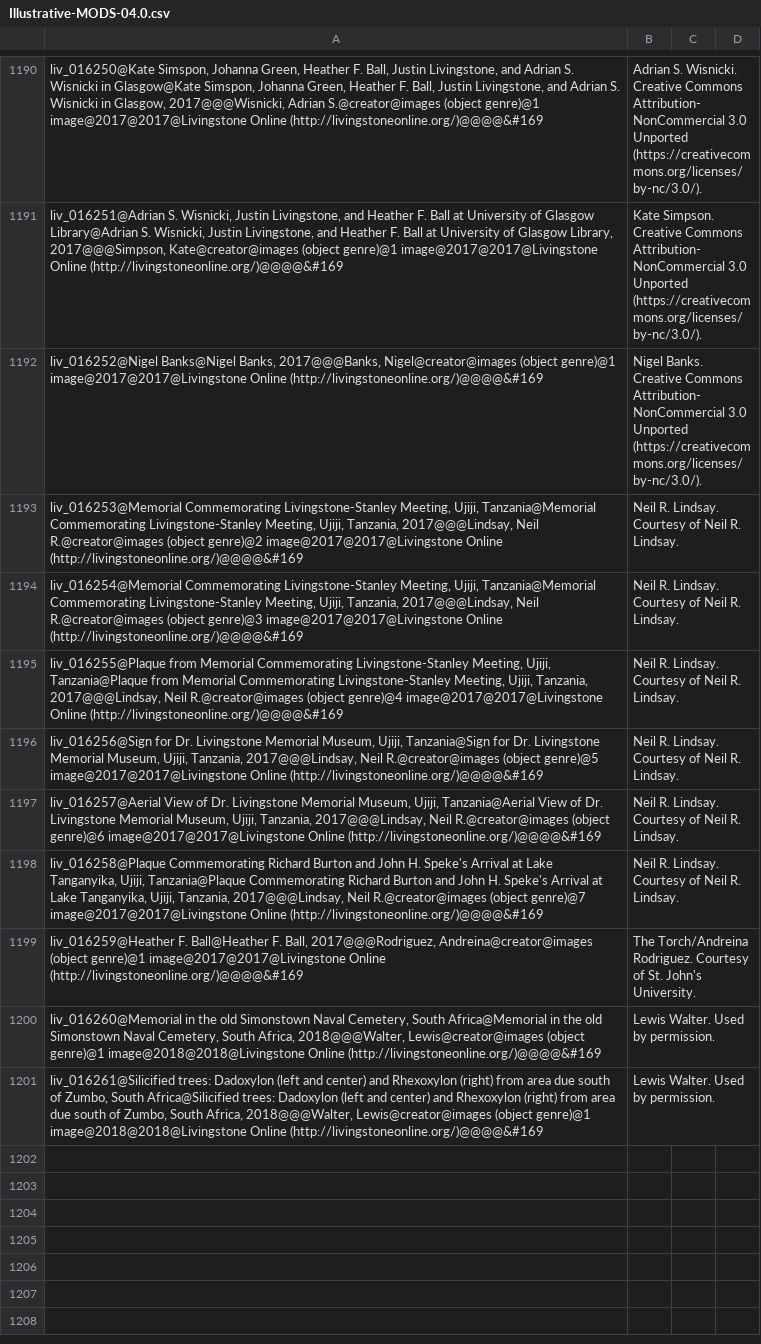
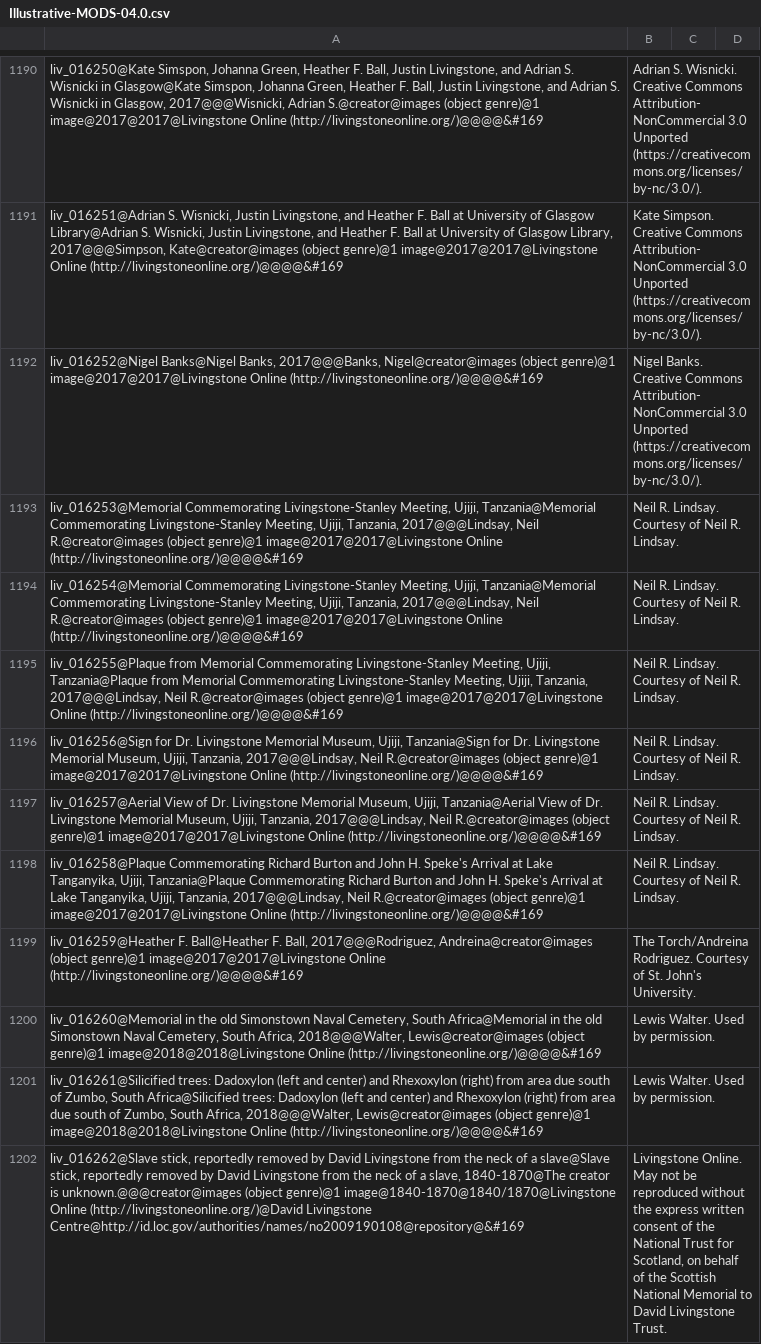
Before and after one commit to livingstoneonline/LEAP-MODS, a CSV file: MODS-DC-Generators/Illustrative-MODS-Generator-NEW/Illustrative-MODS-04.0.csv, drawn as a sheet; only a part is shown, gaps mark what is left out.

Commit message:
Add slave stick Illus MODS csv

```diff
--- a/MODS-DC-Generators/Illustrative-MODS-Generator-NEW/Illustrative-MODS-04.0.csv
+++ b/MODS-DC-Generators/Illustrative-MODS-Generator-NEW/Illustrative-MODS-04.0.csv
@@ -1192,8 +1192,8 @@ liv_016251@Adrian S. Wisnicki, Justin Livingstone, and Heather F. Ball at Univer
 liv_016252@Nigel Banks@Nigel Banks, 2017@@@Banks, Nigel@creator@images (object genre)@1 image@2017@2017@Livingstone Online (http://livingstoneonline.org/)@@@@&#169; Nigel Banks. Creative Commons Attribution-NonCommercial 3.0 Unported (https://creativecommons.org/licenses/by-nc/3.0/).
-liv_016253@Memorial Commemorating Livingstone-Stanley Meeting, Ujiji, Tanzania@Memorial Commemorating Livingstone-Stanley Meeting, Ujiji, Tanzania, 2017@@@Lindsay, Neil R.@creator@images (object genre)@2 image@2017@2017@Livingstone Online (http://livingstoneonline.org/)@@@@&#169; Neil R. Lindsay. Courtesy of Neil R. Lindsay.
-liv_016254@Memorial Commemorating Livingstone-Stanley Meeting, Ujiji, Tanzania@Memorial Commemorating Livingstone-Stanley Meeting, Ujiji, Tanzania, 2017@@@Lindsay, Neil R.@creator@images (object genre)@3 image@2017@2017@Livingstone Online (http://livingstoneonline.org/)@@@@&#169; Neil R. Lindsay. Courtesy of Neil R. Lindsay.
-liv_016255@Plaque from Memorial Commemorating Livingstone-Stanley Meeting, Ujiji, Tanzania@Plaque from Memorial Commemorating Livingstone-Stanley Meeting, Ujiji, Tanzania, 2017@@@Lindsay, Neil R.@creator@images (object genre)@4 image@2017@2017@Livingstone Online (http://livingstoneonline.org/)@@@@&#169; Neil R. Lindsay. Courtesy of Neil R. Lindsay.
-liv_016256@Sign for Dr. Livingstone Memorial Museum, Ujiji, Tanzania@Sign for Dr. Livingstone Memorial Museum, Ujiji, Tanzania, 2017@@@Lindsay, Neil R.@creator@images (object genre)@5 image@2017@2017@Livingstone Online (http://livingstoneonline.org/)@@@@&#169; Neil R. Lindsay. Courtesy of Neil R. Lindsay.
-liv_016257@Aerial View of Dr. Livingstone Memorial Museum, Ujiji, Tanzania@Aerial View of Dr. Livingstone Memorial Museum, Ujiji, Tanzania, 2017@@@Lindsay, Neil R.@creator@images (object genre)@6 image@2017@2017@Livingstone Online (http://livingstoneonline.org/)@@@@&#169; Neil R. Lindsay. Courtesy of Neil R. Lindsay.
-liv_016258@Plaque Commemorating Richard Burton and John H. Speke's Arrival at Lake Tanganyika, Ujiji, Tanzania@Plaque Commemorating Richard Burton and John H. Speke's Arrival at Lake Tanganyika, Ujiji, Tanzania, 2017@@@Lindsay, Neil R.@creator@images (object genre)@7 image@2017@2017@Livingstone Online (http://livingstoneonline.org/)@@@@&#169; Neil R. Lindsay. Courtesy of Neil R. Lindsay.
+liv_016253@Memorial Commemorating Livingstone-Stanley Meeting, Ujiji, Tanzania@Memorial Commemorating Livingstone-Stanley Meeting, Ujiji, Tanzania, 2017@@@Lindsay, Neil R.@creator@images (object genre)@1 image@2017@2017@Livingstone Online (http://livingstoneonline.org/)@@@@&#169; Neil R. Lindsay. Courtesy of Neil R. Lindsay.
+liv_016254@Memorial Commemorating Livingstone-Stanley Meeting, Ujiji, Tanzania@Memorial Commemorating Livingstone-Stanley Meeting, Ujiji, Tanzania, 2017@@@Lindsay, Neil R.@creator@images (object genre)@1 image@2017@2017@Livingstone Online (http://livingstoneonline.org/)@@@@&#169; Neil R. Lindsay. Courtesy of Neil R. Lindsay.
+liv_016255@Plaque from Memorial Commemorating Livingstone-Stanley Meeting, Ujiji, Tanzania@Plaque from Memorial Commemorating Livingstone-Stanley Meeting, Ujiji, Tanzania, 2017@@@Lindsay, Neil R.@creator@images (object genre)@1 image@2017@2017@Livingstone Online (http://livingstoneonline.org/)@@@@&#169; Neil R. Lindsay. Courtesy of Neil R. Lindsay.
+liv_016256@Sign for Dr. Livingstone Memorial Museum, Ujiji, Tanzania@Sign for Dr. Livingstone Memorial Museum, Ujiji, Tanzania, 2017@@@Lindsay, Neil R.@creator@images (object genre)@1 image@2017@2017@Livingstone Online (http://livingstoneonline.org/)@@@@&#169; Neil R. Lindsay. Courtesy of Neil R. Lindsay.
+liv_016257@Aerial View of Dr. Livingstone Memorial Museum, Ujiji, Tanzania@Aerial View of Dr. Livingstone Memorial Museum, Ujiji, Tanzania, 2017@@@Lindsay, Neil R.@creator@images (object genre)@1 image@2017@2017@Livingstone Online (http://livingstoneonline.org/)@@@@&#169; Neil R. Lindsay. Courtesy of Neil R. Lindsay.
+liv_016258@Plaque Commemorating Richard Burton and John H. Speke's Arrival at Lake Tanganyika, Ujiji, Tanzania@Plaque Commemorating Richard Burton and John H. Speke's Arrival at Lake Tanganyika, Ujiji, Tanzania, 2017@@@Lindsay, Neil R.@creator@images (object genre)@1 image@2017@2017@Livingstone Online (http://livingstoneonline.org/)@@@@&#169; Neil R. Lindsay. Courtesy of Neil R. Lindsay.
 liv_016259@Heather F. Ball@Heather F. Ball, 2017@@@Rodriguez, Andreina@creator@images (object genre)@1 image@2017@2017@Livingstone Online (http://livingstoneonline.org/)@@@@&#169; The Torch/Andreina Rodriguez. Courtesy of St. John's University.
@@ -1201 +1201,2 @@ liv_016260@Memorial in the old Simonstown Naval Cemetery, South Africa@Memorial
 liv_016261@Silicified trees: Dadoxylon (left and center) and Rhexoxylon (right) from area due south of Zumbo, South Africa@Silicified trees: Dadoxylon (left and center) and Rhexoxylon (right) from area due south of Zumbo, South Africa, 2018@@@Walter, Lewis@creator@images (object genre)@1 image@2018@2018@Livingstone Online (http://livingstoneonline.org/)@@@@&#169; Lewis Walter. Used by permission.
+liv_016262@Slave stick, reportedly removed by David Livingstone from the neck of a slave@Slave stick, reportedly removed by David Livingstone from the neck of a slave, 1840-1870@The creator is unknown.@@@creator@images (object genre)@1 image@1840-1870@1840/1870@Livingstone Online (http://livingstoneonline.org/)@David Livingstone Centre@http://id.loc.gov/authorities/names/no2009190108@repository@&#169; Livingstone Online. May not be reproduced without the express written consent of the National Trust for Scotland, on behalf of the Scottish National Memorial to David Livingstone Trust.
```
